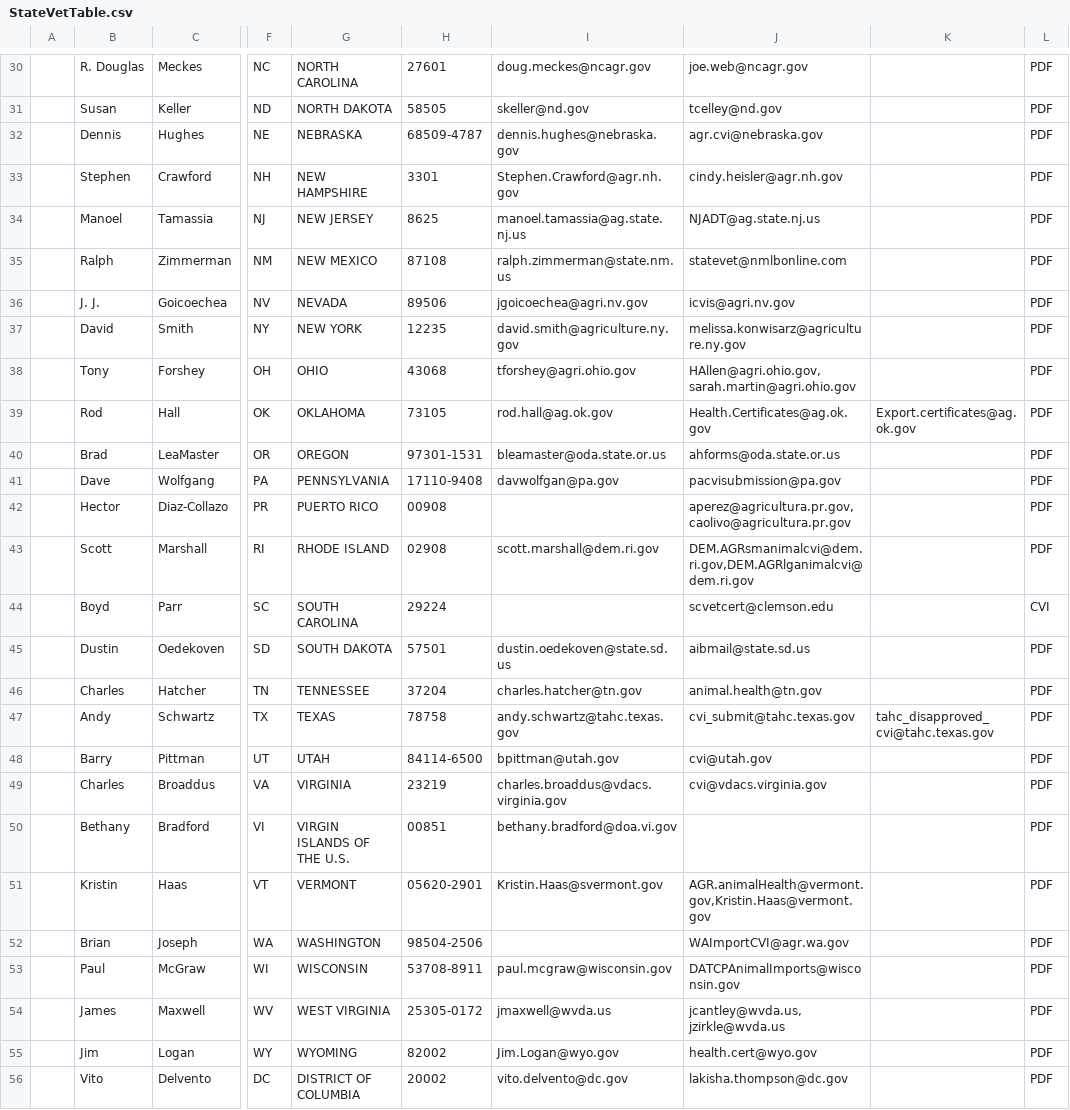
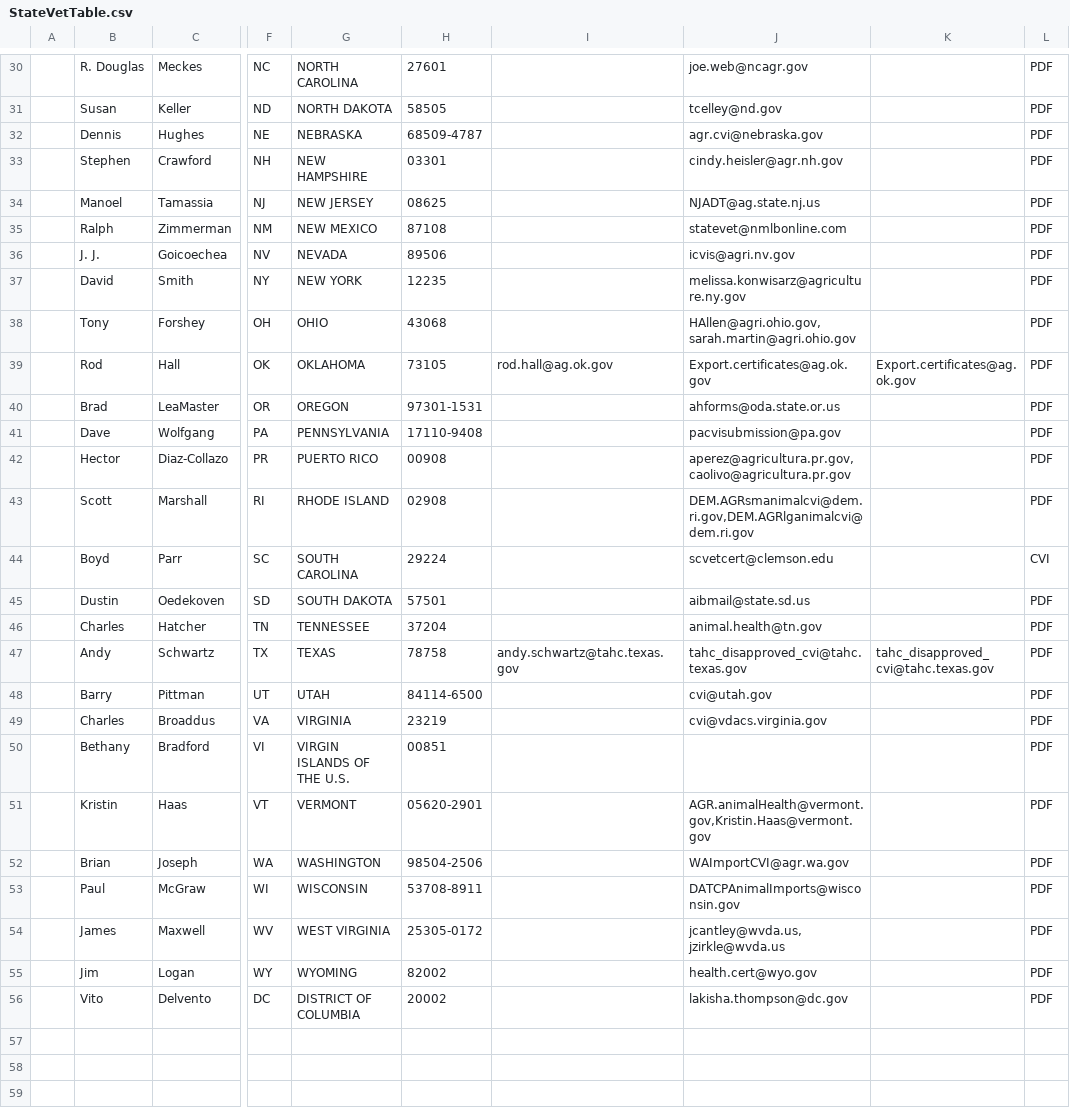
Before and after one commit to mkm1879/Civet, a CSV file: StateVetTable.csv, drawn as a sheet; only a part is shown, gaps mark what is left out; the diff covers the shown part only; the diff names each change by its address in the sheet, - before the commit and + after, or states it on an @@ line.

Commit message:
Finally, edit StateVetTable.csv

```diff
--- a/StateVetTable.csv
+++ b/StateVetTable.csv
-I30: doug.meckes@ncagr.gov
+I30: (empty)
-I31: skeller@nd.gov
+I31: (empty)
-I32: dennis.hughes@nebraska.gov
+I32: (empty)
-H33: 3301
+H33: 03301
-I33: Stephen.Crawford@agr.nh.gov
+I33: (empty)
-H34: 8625
+H34: 08625
-I34: manoel.tamassia@ag.state.nj.us
+I34: (empty)
-I35: ralph.zimmerman@state.nm.us
+I35: (empty)
-I36: jgoicoechea@agri.nv.gov
+I36: (empty)
-I37: david.smith@agriculture.ny.gov
+I37: (empty)
-I38: tforshey@agri.ohio.gov
+I38: (empty)
-J39: Health.Certificates@ag.ok.gov
+J39: Export.certificates@ag.ok.gov
-I40: bleamaster@oda.state.or.us
+I40: (empty)
-I41: davwolfgan@pa.gov
+I41: (empty)
-I43: scott.marshall@dem.ri.gov
+I43: (empty)
-I45: dustin.oedekoven@state.sd.us
+I45: (empty)
-I46: charles.hatcher@tn.gov
+I46: (empty)
-J47: cvi_submit@tahc.texas.gov
+J47: tahc_disapproved_cvi@tahc.texas.gov
-I48: bpittman@utah.gov
+I48: (empty)
-I49: charles.broaddus@vdacs.virginia.gov
+I49: (empty)
-I50: bethany.bradford@doa.vi.gov
+I50: (empty)
-I51: Kristin.Haas@svermont.gov
+I51: (empty)
-I53: paul.mcgraw@wisconsin.gov
+I53: (empty)
-I54: jmaxwell@wvda.us
+I54: (empty)
-I55: Jim.Logan@wyo.gov
+I55: (empty)
-I56: vito.delvento@dc.gov
+I56: (empty)
```
Also changed, not shown: 27 edited cells elsewhere in this file, 2 other files.
